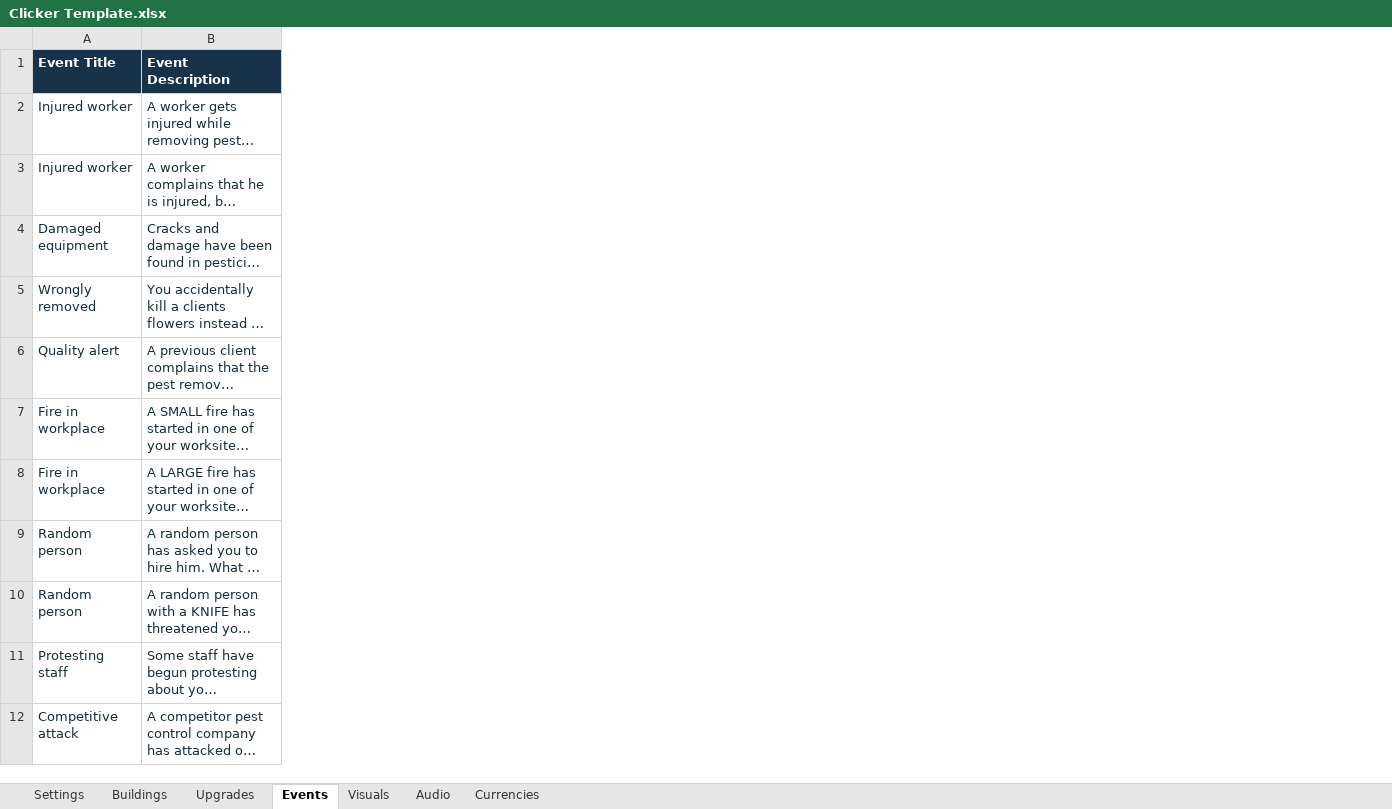
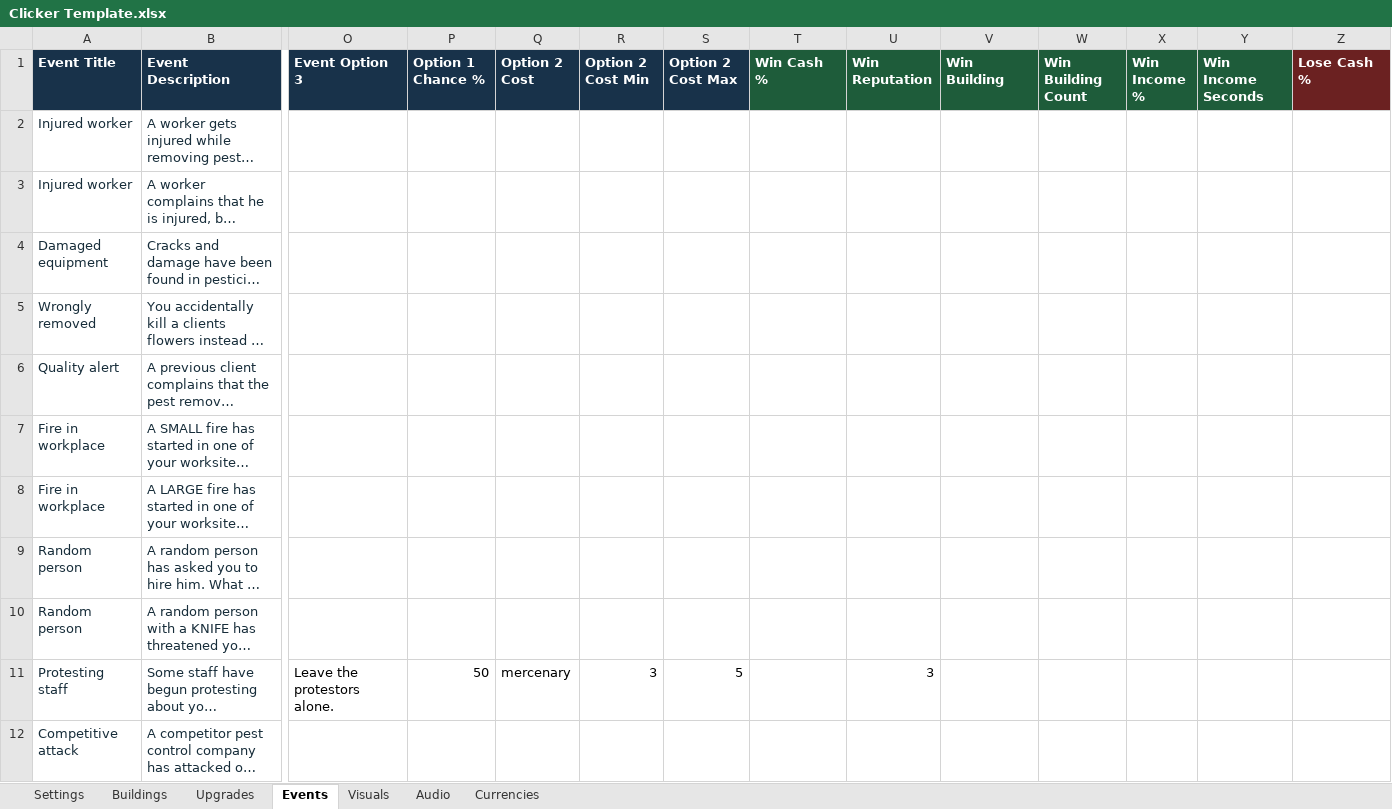
Before and after one commit to AmberTimber/COMP-2165-project-3, an Excel workbook: Pest control empire/Student Content/Clicker Template.xlsx, sheet Events, drawn as a sheet; only a part is shown, gaps mark what is left out; long unchanged cells end in …; values as stored, in another font and other column widths than the file's, no borders; the diff covers the shown part only; the diff names each change by its address in the sheet, - before the commit and + after, or states it on an @@ line.

Commit message:
working new events?

```diff
--- a/Pest control empire/Student Content/Clicker Template.xlsx (sheet Events)
+++ b/Pest control empire/Student Content/Clicker Template.xlsx (sheet Events)
+column O (Event Option 3), row 11: Leave the protestors alone.
+column P (Option 1 Chance %), row 11: 50
+column Q (Option 2 Cost), row 11: mercenary
+column R (Option 2 Cost Min), row 11: 3
+column S (Option 2 Cost Max), row 11: 5
+column T (Win Cash %), empty
+column U (Win Reputation), row 11: 3
+column V (Win Building), empty
+column W (Win Building Count), empty
+column X (Win Income %), empty
+column Y (Win Income Seconds), empty
+column Z (Lose Cash %), empty
```
Also changed, not shown: 17 added columns and 7 edited cells elsewhere in this sheet, sheet Settings, 9 other files.
